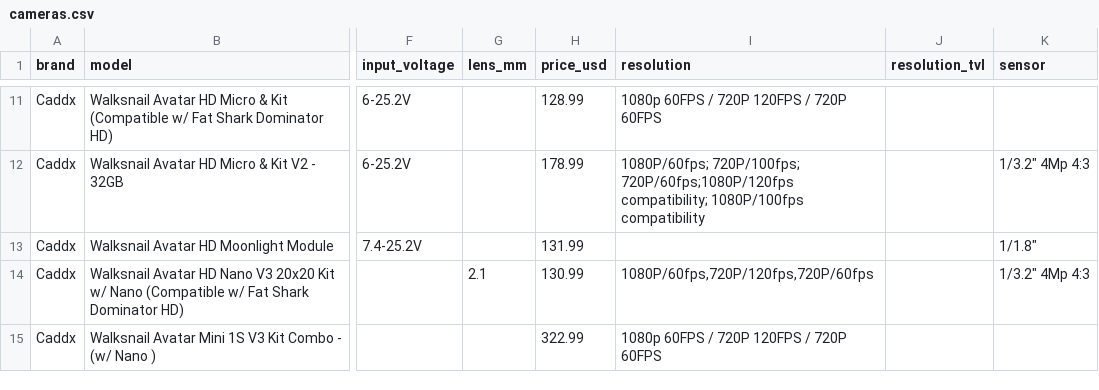
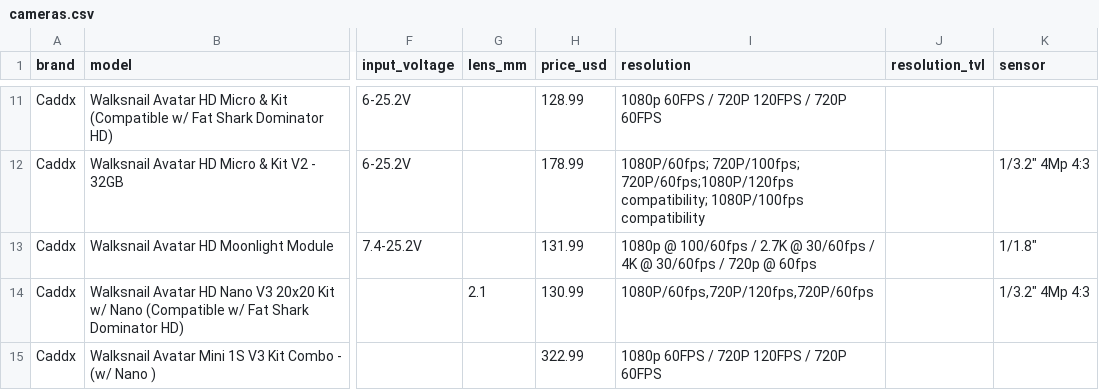
Before and after one commit to fpvdb/fpv-db-data, a CSV file: cameras.csv, drawn as a sheet; only a part is shown, gaps mark what is left out; the diff names each change by its address in the sheet, - before the commit and + after, or states it on an @@ line.

Commit message:
Dataset export 2026-10-20

```diff
--- a/cameras.csv
+++ b/cameras.csv
-I13 (resolution): (empty)
+I13 (resolution): 1080p @ 100/60fps / 2.7K @ 30/60fps / 4K @ 30/60fps / 720p @ 60fps
```
Also changed, not shown: 1 other file.
